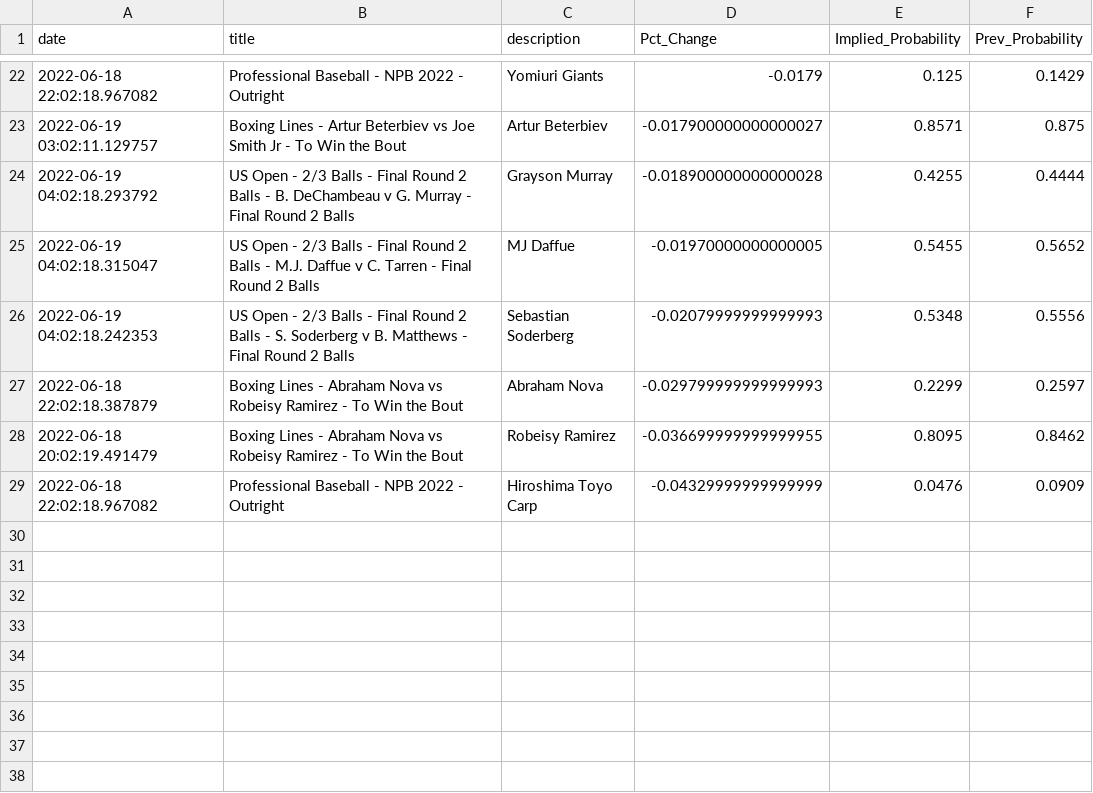
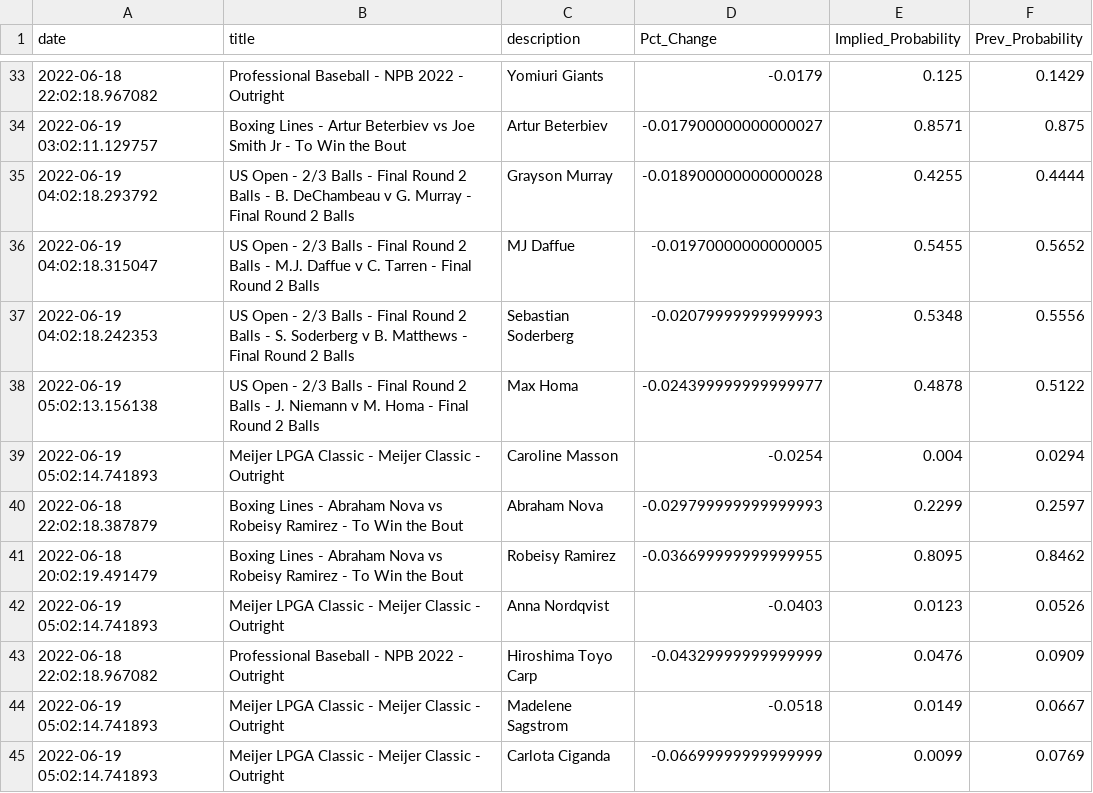
Before and after one commit to aaroncolesmith/bovada_data, a CSV file: bovada_scatter.csv, drawn as a sheet; only a part is shown, gaps mark what is left out; the diff covers the shown part only; the diff names each change by its address in the sheet, - before the commit and + after, or states it on an @@ line.

```diff
--- a/bovada_scatter.csv
+++ b/bovada_scatter.csv
+row 38: 2022-06-19 05:02:13.156138 | US Open - 2/3 Balls - Final Round 2 Balls - J. Niemann v M. Homa - Final Round 2 Balls | Max Homa | -0.024399999999999977 | 0.4878 | 0.5122
+row 39: 2022-06-19 05:02:14.741893 | Meijer LPGA Classic - Meijer Classic - Outright | Caroline Masson | -0.0254 | 0.004 | 0.0294
+row 42: 2022-06-19 05:02:14.741893 | Meijer LPGA Classic - Meijer Classic - Outright | Anna Nordqvist | -0.0403 | 0.0123 | 0.0526
+row 44: 2022-06-19 05:02:14.741893 | Meijer LPGA Classic - Meijer Classic - Outright | Madelene Sagstrom | -0.0518 | 0.0149 | 0.0667
+row 45: 2022-06-19 05:02:14.741893 | Meijer LPGA Classic - Meijer Classic - Outright | Carlota Ciganda | -0.06699999999999999 | 0.0099 | 0.0769
```
Also changed, not shown: 11 added rows, 2 moved rows and 3 edited cells elsewhere in this file, 1 other file.
